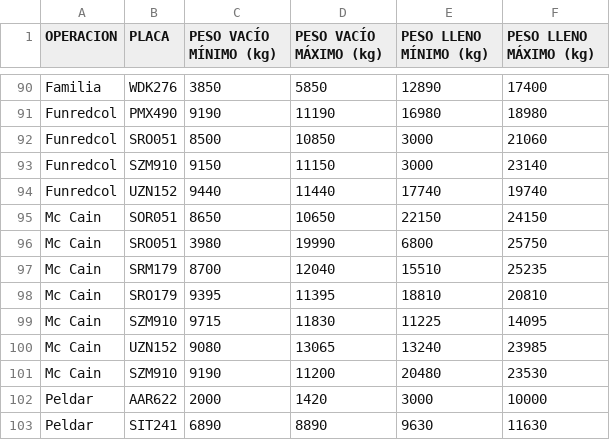
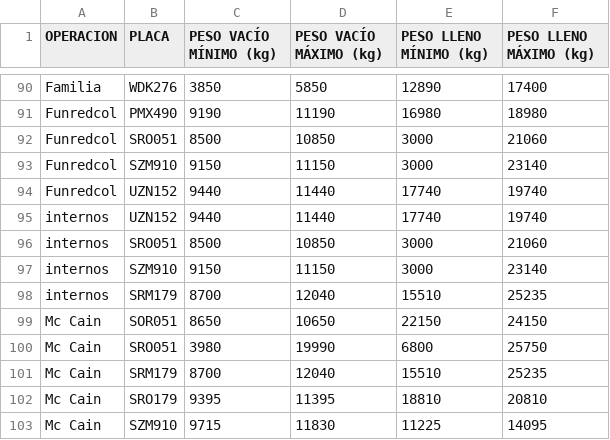
Before and after one commit to hortior2019-glitch/pil1-dashboard, a CSV file: Placas_maximos.csv, drawn as a sheet; only a part is shown, gaps mark what is left out; the shorter side is filled out with more unchanged rows.

```diff
--- a/Placas_maximos.csv
+++ b/Placas_maximos.csv
@@ -94,2 +94,6 @@ Funredcol,SZM910,9150,11150,3000,23140
 Funredcol,UZN152,9440,11440,17740,19740
+internos,UZN152,9440,11440,17740,19740
+internos,SRO051,8500,10850,3000,21060
+internos,SZM910,9150,11150,3000,23140
+internos,SRM179,8700,12040,15510,25235
 Mc Cain,SOR051,8650,10650,22150,24150
```
Also changed, not shown: conductores.csv.
